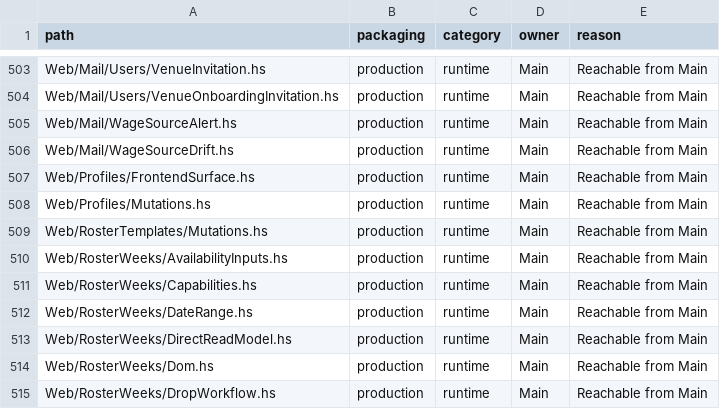
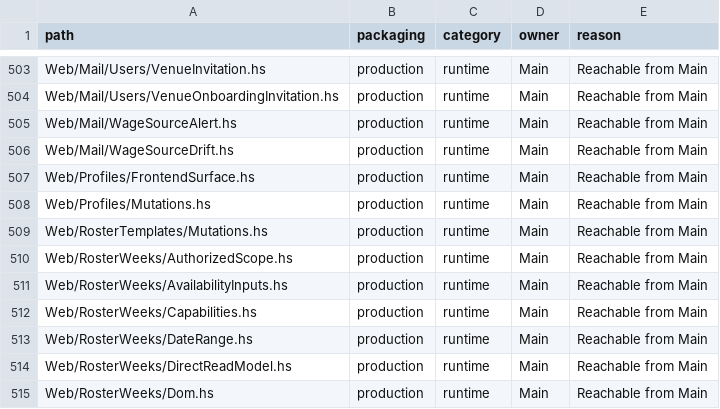
Before and after one commit to BeaudanBrown/ihp-roster, a TSV file: Config/nix/production-module-inventory.tsv, drawn as a sheet; only a part is shown, gaps mark what is left out; the shorter side is filled out with more unchanged rows; the diff names each change by its address in the sheet, - before the commit and + after, or states it on an @@ line.

Commit message:
Load one authorized roster snapshot per request

```diff
--- a/Config/nix/production-module-inventory.tsv
+++ b/Config/nix/production-module-inventory.tsv
+row 510: Web/RosterWeeks/AuthorizedScope.hs | production | runtime | Main | Reachable from Main
```
Also changed, not shown: 5 other files.
